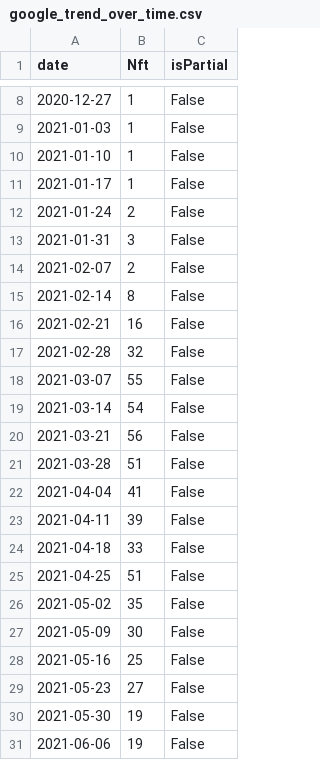
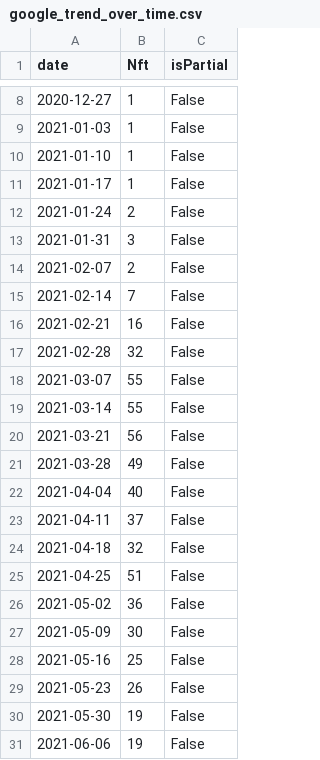
Before and after one commit to AnthonyCvn/nft_app, a CSV file: Data/google_trend_over_time.csv, drawn as a sheet; only a part is shown, gaps mark what is left out; the diff covers the shown part only.

```diff
--- a/Data/google_trend_over_time.csv
+++ b/Data/google_trend_over_time.csv
@@ -14,3 +14,3 @@ date,Nft,isPartial
 2021-02-07,2,False
-2021-02-14,8,False
+2021-02-14,7,False
 2021-02-21,16,False
@@ -18,13 +18,13 @@ date,Nft,isPartial
 2021-03-07,55,False
-2021-03-14,54,False
+2021-03-14,55,False
 2021-03-21,56,False
-2021-03-28,51,False
-2021-04-04,41,False
-2021-04-11,39,False
-2021-04-18,33,False
+2021-03-28,49,False
+2021-04-04,40,False
+2021-04-11,37,False
+2021-04-18,32,False
 2021-04-25,51,False
-2021-05-02,35,False
+2021-05-02,36,False
 2021-05-09,30,False
 2021-05-16,25,False
-2021-05-23,27,False
+2021-05-23,26,False
 2021-05-30,19,False
```
Also changed, not shown: 1 added row and 16 edited cells elsewhere in this file, Data/google_trend_per_region.csv, Data/nft_data.csv, 2 other files.
